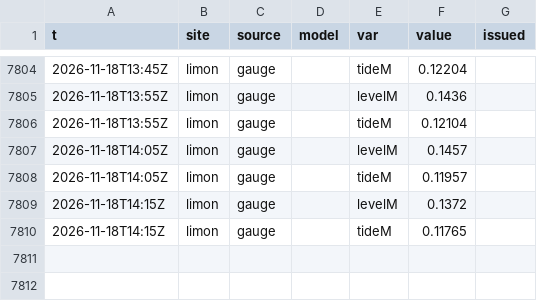
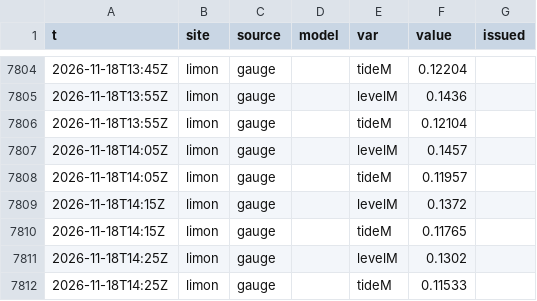
Before and after one commit to josephmclachlan/Fishing-and-Tides, a CSV file: data/2026/2026-11-18.csv, drawn as a sheet; only a part is shown, gaps mark what is left out; the diff names each change by its address in the sheet, - before the commit and + after, or states it on an @@ line.

```diff
--- a/data/2026/2026-11-18.csv
+++ b/data/2026/2026-11-18.csv
+row 7811: 2026-11-18T14:25Z | limon | gauge |  | levelM | 0.1302
+row 7812: 2026-11-18T14:25Z | limon | gauge |  | tideM | 0.11533
```
